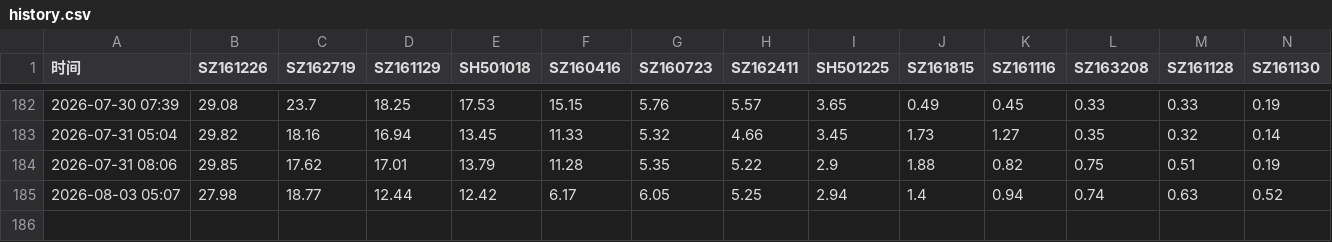
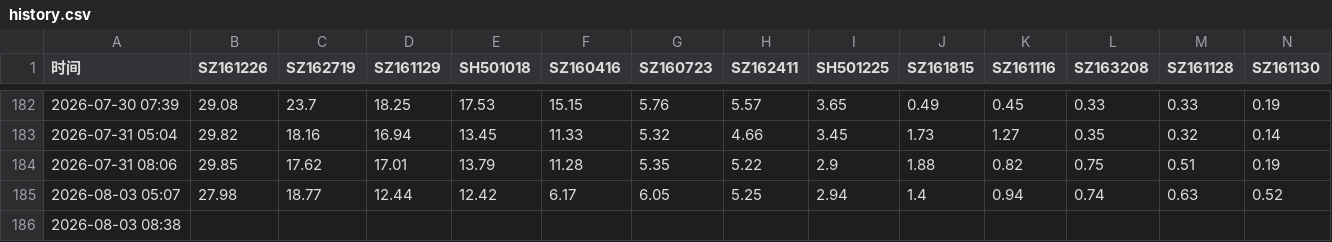
Before and after one commit to moses950519/lof-monitor, a CSV file: history.csv, drawn as a sheet; only a part is shown, gaps mark what is left out; rows hold the shown columns only; the diff names each change by its address in the sheet, - before the commit and + after, or states it on an @@ line.

```diff
--- a/history.csv
+++ b/history.csv
+row 186: 2026-08-03 08:38
```
